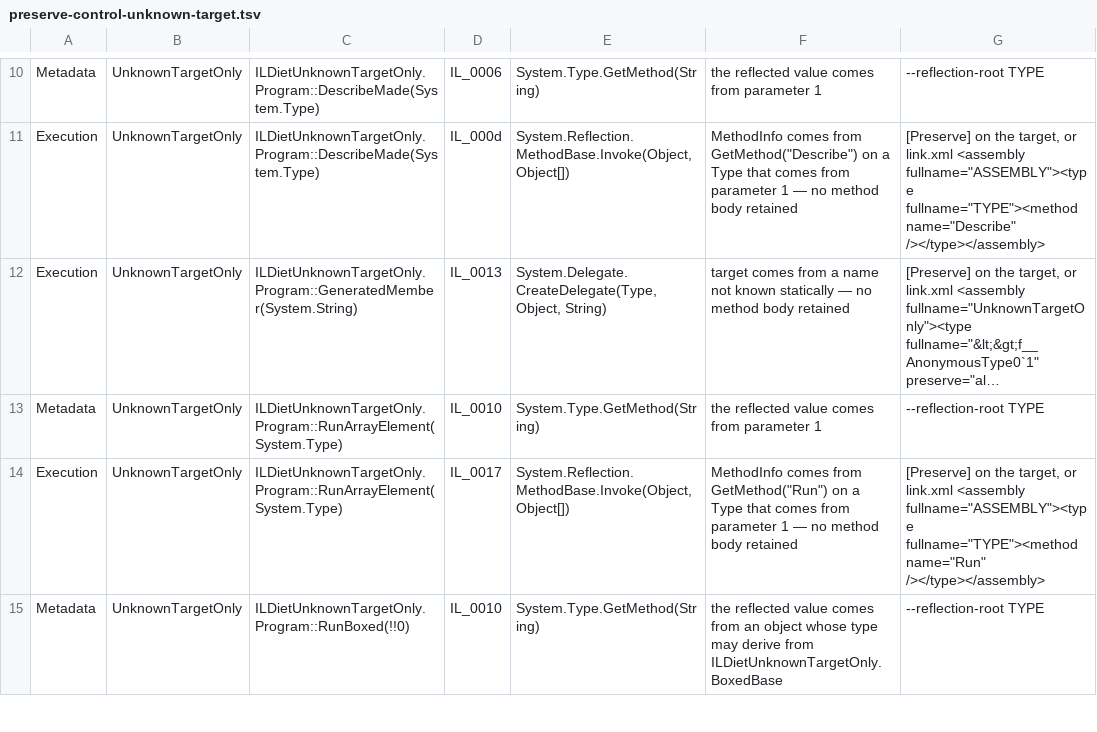
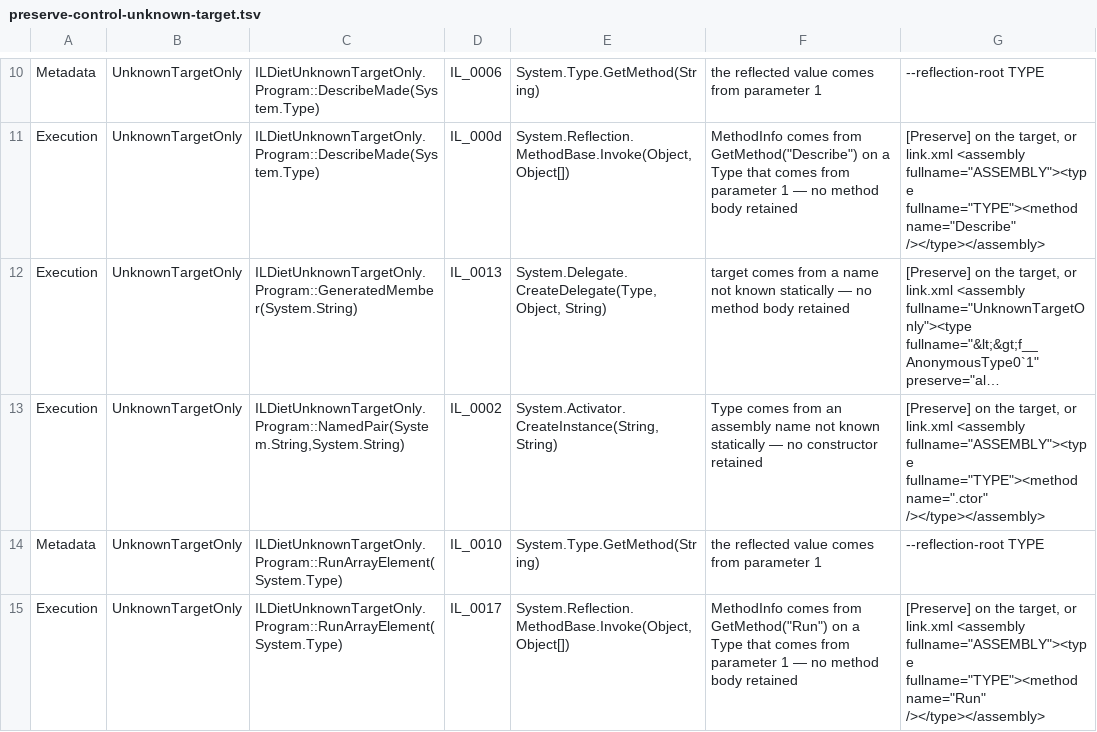
Before and after one commit to takuma-komatsu/dn2cpp, a TSV file: gates/expected/preserve-control-unknown-target.tsv, drawn as a sheet; only a part is shown, gaps mark what is left out; the shorter side is filled out with more unchanged rows; long unchanged cells end in …; the diff names each change by its address in the sheet, - before the commit and + after, or states it on an @@ line.

Commit message:
fix: resolve direct named activation in caller assembly

```diff
--- a/gates/expected/preserve-control-unknown-target.tsv
+++ b/gates/expected/preserve-control-unknown-target.tsv
+row 13: Execution | UnknownTargetOnly | ILDietUnknownTargetOnly.Program::NamedPair(System.String,System.String) | IL_0002 | System.Activator.CreateInstance(String, String) | Type comes from an assembly name not known statically — no constructor retained | [Preserve] on the target, or link.xml <assembly fullname="ASSEMBLY"><type fullname="TYPE"><method name=".ctor" /></type></assembly>
```
Also changed, not shown: 8 other files.
